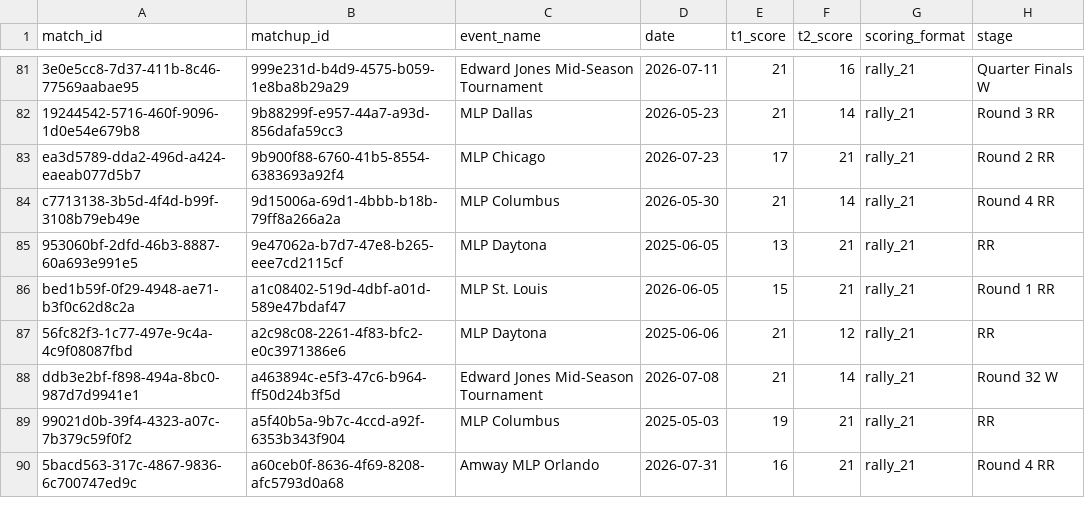
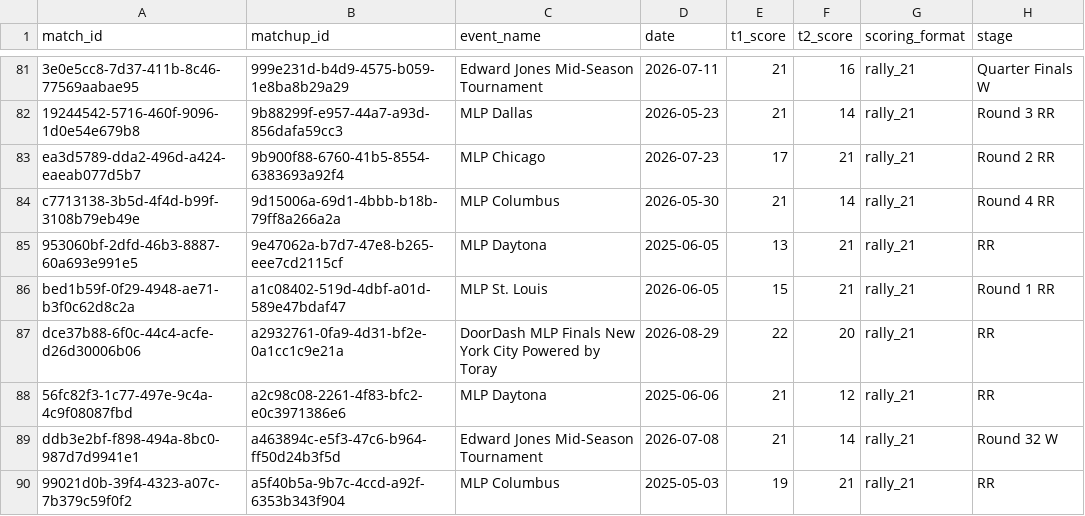
Before and after one commit to chad-murphy-data/pickleball, a CSV file: data/dreambreakers.csv, drawn as a sheet; only a part is shown, gaps mark what is left out; the shorter side is filled out with more unchanged rows; the diff names each change by its address in the sheet, - before the commit and + after, or states it on an @@ line.

```diff
--- a/data/dreambreakers.csv
+++ b/data/dreambreakers.csv
+row 87: dce37b88-6f0c-44c4-acfe-d26d30006b06 | a2932761-0fa9-4d31-bf2e-0a1cc1c9e21a | DoorDash MLP Finals New York City Powered by Toray | 2026-08-29 | 22 | 20 | rally_21 | RR
```
Also changed, not shown: data/db_orders.csv, data/db_rallies.csv, 9 other files.
